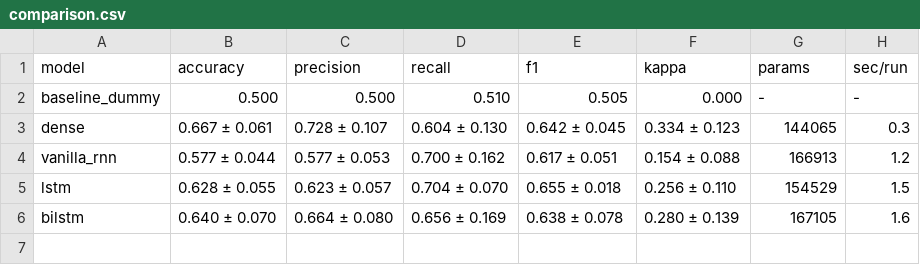
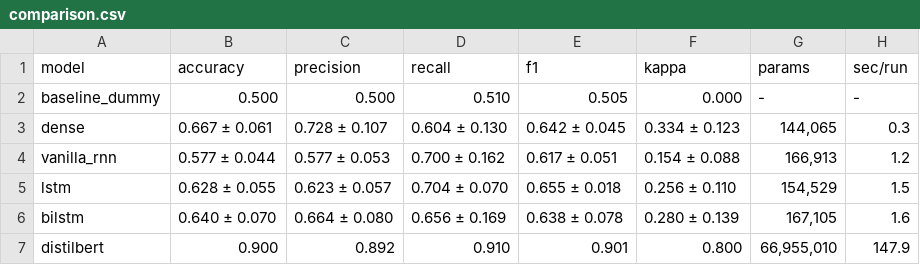
Before and after one commit to MissyMilaS/CED-III-IT2-JMChildrens, a CSV file: outputs/metrics/comparison.csv, drawn as a sheet.

Commit message:
feat(task4): add DistilBERT evaluation metrics, confusion matrix and comparison plot

```diff
--- a/outputs/metrics/comparison.csv
+++ b/outputs/metrics/comparison.csv
@@ -2,5 +2,6 @@ model,accuracy,precision,recall,f1,kappa,params,sec/run
 baseline_dummy,0.500,0.500,0.510,0.505,0.000,-,-
-dense,0.667 ± 0.061,0.728 ± 0.107,0.604 ± 0.130,0.642 ± 0.045,0.334 ± 0.123,144065,0.3
-vanilla_rnn,0.577 ± 0.044,0.577 ± 0.053,0.700 ± 0.162,0.617 ± 0.051,0.154 ± 0.088,166913,1.2
-lstm,0.628 ± 0.055,0.623 ± 0.057,0.704 ± 0.070,0.655 ± 0.018,0.256 ± 0.110,154529,1.5
-bilstm,0.640 ± 0.070,0.664 ± 0.080,0.656 ± 0.169,0.638 ± 0.078,0.280 ± 0.139,167105,1.6
+dense,0.667 ± 0.061,0.728 ± 0.107,0.604 ± 0.130,0.642 ± 0.045,0.334 ± 0.123,"144,065",0.3
+vanilla_rnn,0.577 ± 0.044,0.577 ± 0.053,0.700 ± 0.162,0.617 ± 0.051,0.154 ± 0.088,"166,913",1.2
+lstm,0.628 ± 0.055,0.623 ± 0.057,0.704 ± 0.070,0.655 ± 0.018,0.256 ± 0.110,"154,529",1.5
+bilstm,0.640 ± 0.070,0.664 ± 0.080,0.656 ± 0.169,0.638 ± 0.078,0.280 ± 0.139,"167,105",1.6
+distilbert,0.900,0.892,0.910,0.901,0.800,"66,955,010",147.9
```
Also changed, not shown: 3 other files.
